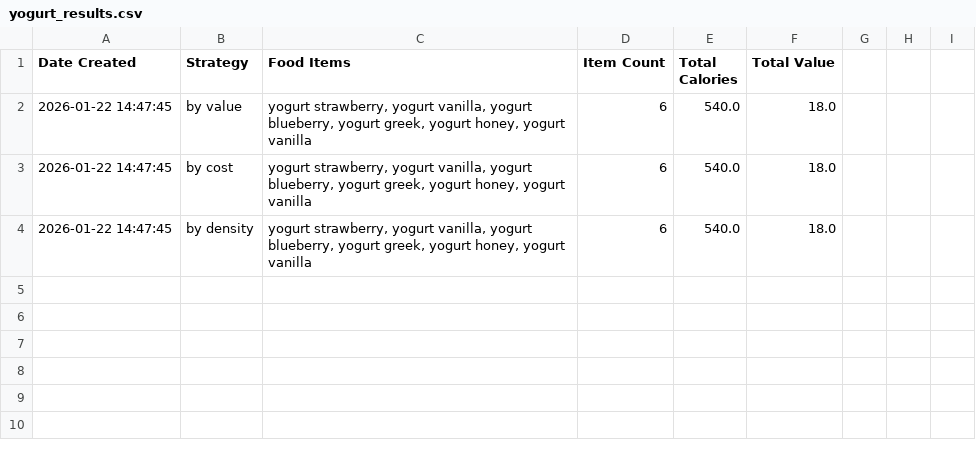
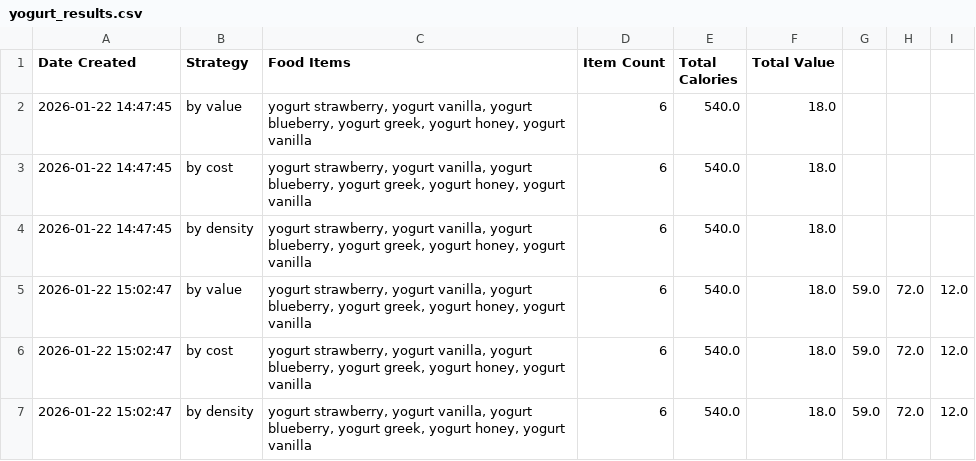
Before and after one commit to hafsaghannaj/greedy, a CSV file: yogurt_results.csv, drawn as a sheet.

```diff
--- a/yogurt_results.csv
+++ b/yogurt_results.csv
@@ -4 +4,4 @@ Date Created,Strategy,Food Items,Item Count,Total Calories,Total Value
 2026-01-22 14:47:45,by density,"yogurt strawberry, yogurt vanilla, yogurt blueberry, yogurt greek, yogurt honey, yogurt vanilla",6,540.0,18.0
+2026-01-22 15:02:47,by value,"yogurt strawberry, yogurt vanilla, yogurt blueberry, yogurt greek, yogurt honey, yogurt vanilla",6,540.0,18.0,59.0,72.0,12.0
+2026-01-22 15:02:47,by cost,"yogurt strawberry, yogurt vanilla, yogurt blueberry, yogurt greek, yogurt honey, yogurt vanilla",6,540.0,18.0,59.0,72.0,12.0
+2026-01-22 15:02:47,by density,"yogurt strawberry, yogurt vanilla, yogurt blueberry, yogurt greek, yogurt honey, yogurt vanilla",6,540.0,18.0,59.0,72.0,12.0
```
Also changed, not shown: 3 other files.
